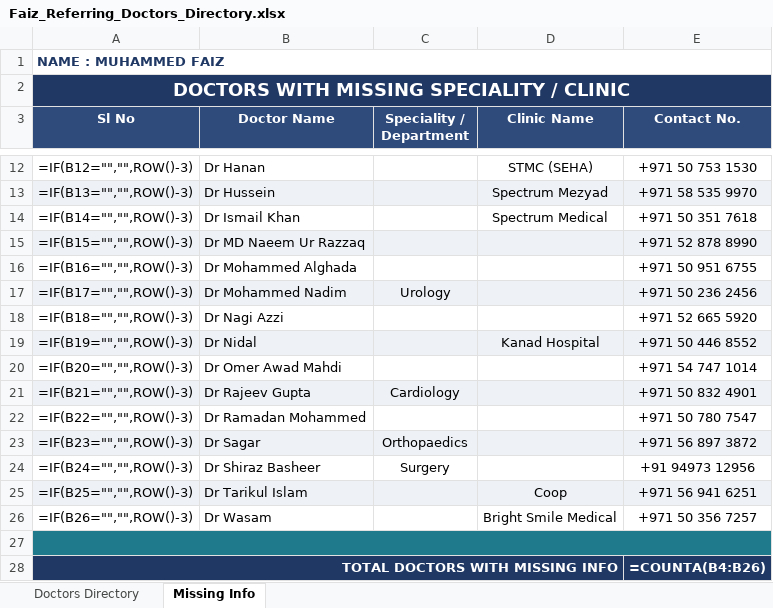
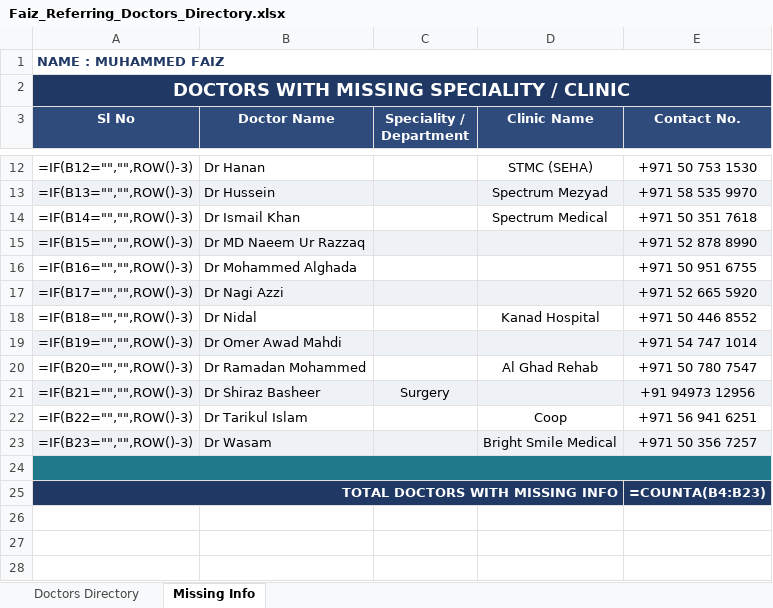
Before and after one commit to faizpachu313-star/patient-report, an Excel workbook: Faiz_Referring_Doctors_Directory.xlsx, sheet Missing Info, drawn as a sheet; only a part is shown, gaps mark what is left out; values as stored, in another font and other column widths than the file's, no borders; formulas without a stored value are shown as written; removed rows and columns are numbered as before the commit, all else as after; the diff names each change by its address in the sheet, - before the commit and + after, or states it on an @@ line.

```diff
--- a/Faiz_Referring_Doctors_Directory.xlsx (sheet Missing Info)
+++ b/Faiz_Referring_Doctors_Directory.xlsx (sheet Missing Info)
-B17 (Doctor Name): Dr Mohammed Nadim
+B17 (Doctor Name): Dr Nagi Azzi
-C17 (Speciality / Department): Urology
+C17 (Speciality / Department): (empty)
-E17 (Contact No.): +971 50 236 2456
+E17 (Contact No.): +971 52 665 5920
-B18 (Doctor Name): Dr Nagi Azzi
+B18 (Doctor Name): Dr Nidal
-D18 (Clinic Name): (empty)
+D18 (Clinic Name): Kanad Hospital
-E18 (Contact No.): +971 52 665 5920
+E18 (Contact No.): +971 50 446 8552
-B19 (Doctor Name): Dr Nidal
+B19 (Doctor Name): Dr Omer Awad Mahdi
-D19 (Clinic Name): Kanad Hospital
+D19 (Clinic Name): (empty)
-E19 (Contact No.): +971 50 446 8552
+E19 (Contact No.): +971 54 747 1014
-B20 (Doctor Name): Dr Omer Awad Mahdi
+B20 (Doctor Name): Dr Ramadan Mohammed
-D20 (Clinic Name): (empty)
+D20 (Clinic Name): Al Ghad Rehab
-E20 (Contact No.): +971 54 747 1014
+E20 (Contact No.): +971 50 780 7547
-row 21: =IF(B21="","",ROW()-3) | Dr Rajeev Gupta | Cardiology |  | +971 50 832 4901
-row 22: =IF(B22="","",ROW()-3) | Dr Ramadan Mohammed |  |  | +971 50 780 7547
-row 23: =IF(B23="","",ROW()-3) | Dr Sagar | Orthopaedics |  | +971 56 897 3872
-A21 (Sl No): =IF(B24="","",ROW()-3)
+A21 (Sl No): =IF(B21="","",ROW()-3)
-A21:E21 fill: none
+A21:E21 fill: #EEF2F7
-A22 (Sl No): =IF(B25="","",ROW()-3)
+A22 (Sl No): =IF(B22="","",ROW()-3)
-A22:E22 fill: #EEF2F7
+A22:E22 fill: none
-A23 (Sl No): =IF(B26="","",ROW()-3)
+A23 (Sl No): =IF(B23="","",ROW()-3)
-A23:E23 fill: none
+A23:E23 fill: #EEF2F7
-E25 (Contact No.): =COUNTA(B4:B26)
+E25 (Contact No.): =COUNTA(B4:B23)
```
Also changed, not shown: sheet Doctors Directory, 1 other file.
